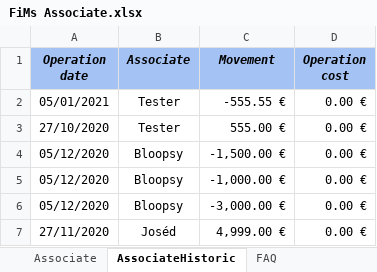
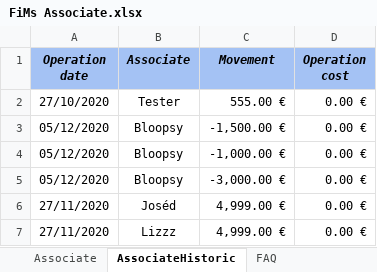
Before and after one commit to flodef/FiMs, an Excel workbook: Data/FiMs Associate.xlsx, sheet AssociateHistoric, drawn as a sheet; only a part is shown; the shorter side is filled out with more unchanged rows; values as stored, in another font and other column widths than the file's, no borders; charts and pictures not drawn; the diff names each change by its address in the sheet, - before the commit and + after, or states it on an @@ line.

```diff
--- a/Data/FiMs Associate.xlsx (sheet AssociateHistoric)
+++ b/Data/FiMs Associate.xlsx (sheet AssociateHistoric)
-row 2: 05/01/2021 | Tester | -555.55 € | 0.00 €
```
Also changed, not shown: sheet Translation, sheet Associate, sheet FAQ, Data/FiMs Main.xlsx, 2 other files.
